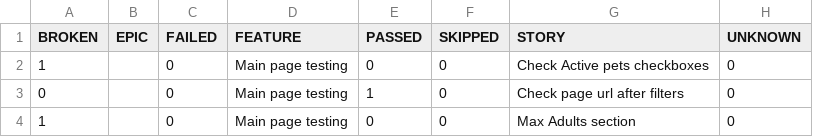
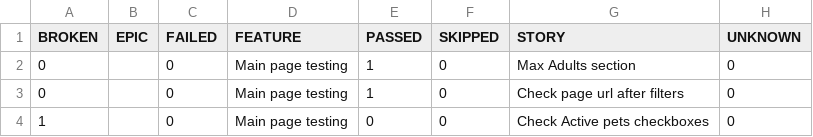
Before and after one commit to Gampadich/WinWin.travel-test-task, a CSV file: data/behaviors.csv, drawn as a sheet.

```diff
--- a/data/behaviors.csv
+++ b/data/behaviors.csv
@@ -1,4 +1,4 @@
 "BROKEN","EPIC","FAILED","FEATURE","PASSED","SKIPPED","STORY","UNKNOWN"
+"0","","0","Main page testing","1","0","Max Adults section","0"
+"0","","0","Main page testing","1","0","Check page url after filters","0"
 "1","","0","Main page testing","0","0","Check Active pets checkboxes","0"
-"0","","0","Main page testing","1","0","Check page url after filters","0"
-"1","","0","Main page testing","0","0","Max Adults section","0"
```
Also changed, not shown: data/suites.csv, 31 other files.
